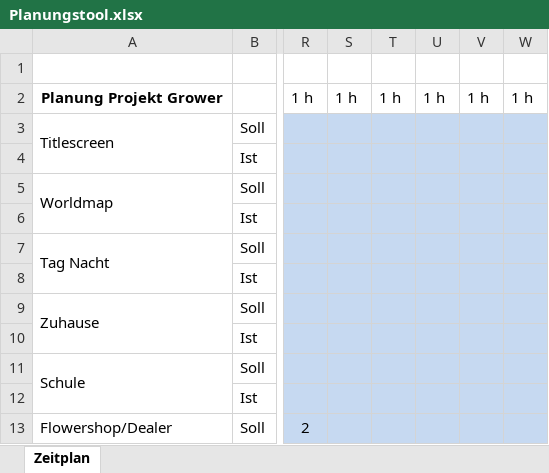
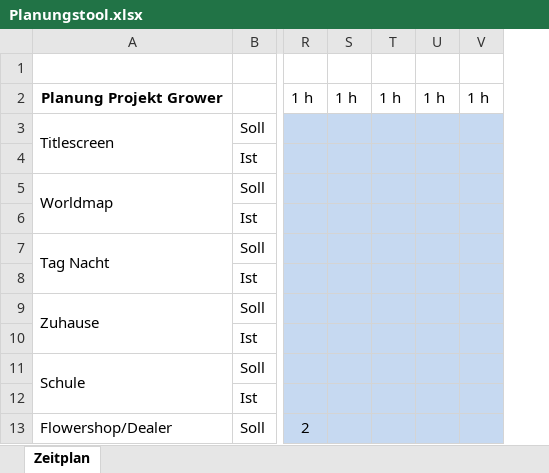
Before and after one commit to TheVdestroya/game-The-Grower, an Excel workbook: Office Dateien/Planungstool.xlsx, sheet Zeitplan, drawn as a sheet; only a part is shown, gaps mark what is left out; values as stored, in another font and other column widths than the file's, no borders; conditional formats not drawn; the diff names each change by its address in the sheet, - before the commit and + after, or states it on an @@ line.

Commit message:
Excell tabelle angepasst
einen verlorenen tag gelöscht

```diff
--- a/Office Dateien/Planungstool.xlsx (sheet Zeitplan)
+++ b/Office Dateien/Planungstool.xlsx (sheet Zeitplan)
-column W, row 2: 1 h
```
